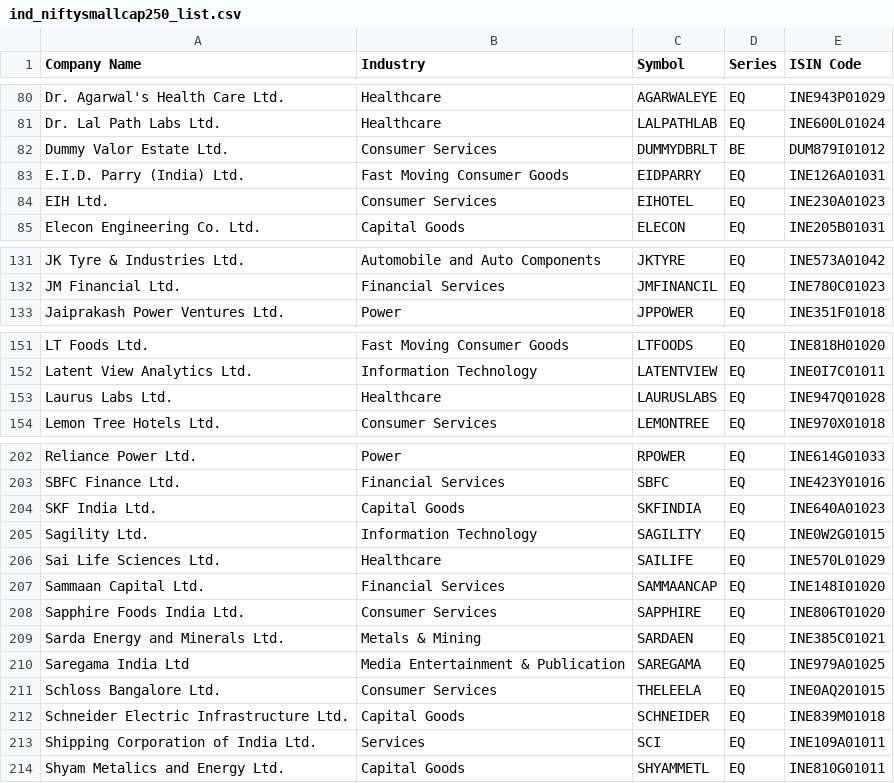
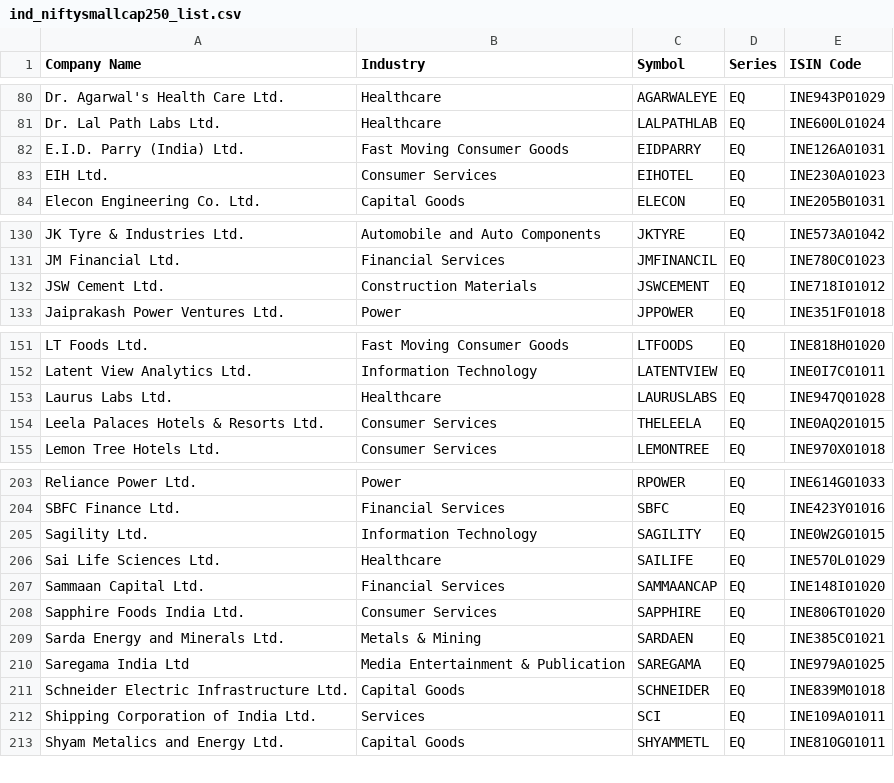
Before and after one commit to tdas-kolkata/market-mitra, a CSV file: ref-data/companies/ind_niftysmallcap250_list.csv, drawn as a sheet; only a part is shown, gaps mark what is left out; the diff covers the shown part only.

```diff
--- a/ref-data/companies/ind_niftysmallcap250_list.csv
+++ b/ref-data/companies/ind_niftysmallcap250_list.csv
@@ -81,3 +81,2 @@ Dr. Agarwal's Health Care Ltd.,Healthcare,AGARWALEYE,EQ,INE943P01029
 Dr. Lal Path Labs Ltd.,Healthcare,LALPATHLAB,EQ,INE600L01024
-Dummy Valor Estate Ltd.,Consumer Services,DUMMYDBRLT,BE,DUM879I01012
 E.I.D. Parry (India) Ltd.,Fast Moving Consumer Goods,EIDPARRY,EQ,INE126A01031
@@ -132,2 +131,3 @@ JK Tyre & Industries Ltd.,Automobile and Auto Components,JKTYRE,EQ,INE573A01042
 JM Financial Ltd.,Financial Services,JMFINANCIL,EQ,INE780C01023
+JSW Cement Ltd.,Construction Materials,JSWCEMENT,EQ,INE718I01012
 Jaiprakash Power Ventures Ltd.,Power,JPPOWER,EQ,INE351F01018
@@ -153,2 +153,3 @@ Latent View Analytics Ltd.,Information Technology,LATENTVIEW,EQ,INE0I7C01011
 Laurus Labs Ltd.,Healthcare,LAURUSLABS,EQ,INE947Q01028
+Leela Palaces Hotels & Resorts Ltd.,Consumer Services,THELEELA,EQ,INE0AQ201015
 Lemon Tree Hotels Ltd.,Consumer Services,LEMONTREE,EQ,INE970X01018
@@ -203,3 +204,2 @@ Reliance Power Ltd.,Power,RPOWER,EQ,INE614G01033
 SBFC Finance Ltd.,Financial Services,SBFC,EQ,INE423Y01016
-SKF India Ltd.,Capital Goods,SKFINDIA,EQ,INE640A01023
 Sagility Ltd.,Information Technology,SAGILITY,EQ,INE0W2G01015
@@ -210,3 +210,2 @@ Sarda Energy and Minerals Ltd.,Metals & Mining,SARDAEN,EQ,INE385C01021
 Saregama India Ltd,Media Entertainment & Publication,SAREGAMA,EQ,INE979A01025
-Schloss Bangalore Ltd.,Consumer Services,THELEELA,EQ,INE0AQ201015
 Schneider Electric Infrastructure Ltd.,Capital Goods,SCHNEIDER,EQ,INE839M01018
```
Also changed, not shown: 5 edited cells elsewhere in this file, ref-data/companies/ind_nifty50_list.csv, ref-data/companies/ind_niftymidcap150_list.csv.
